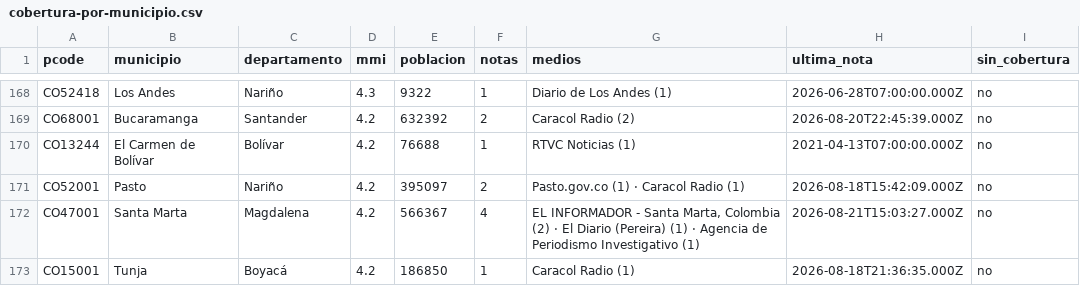
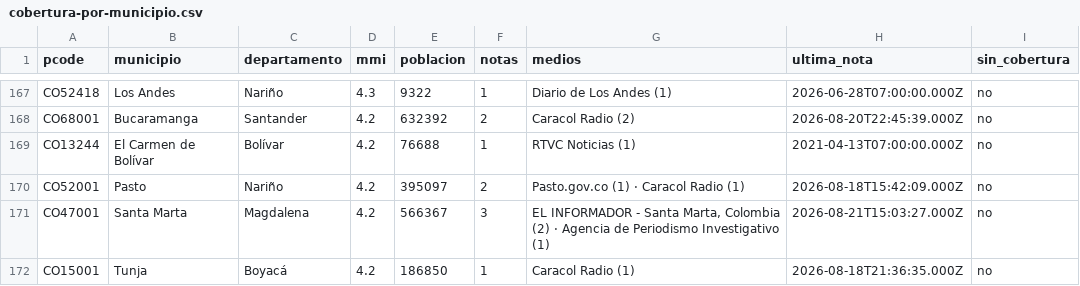
Before and after one commit to YesidAlmanzaGamba/report_cali, a CSV file: data/export/cobertura-por-municipio.csv, drawn as a sheet; only a part is shown, gaps mark what is left out; the diff covers the shown part only.

```diff
--- a/data/export/cobertura-por-municipio.csv
+++ b/data/export/cobertura-por-municipio.csv
@@ -171,3 +170,3 @@ CO13244,El Carmen de Bolívar,Bolívar,4.2,76688,1,RTVC Noticias (1),2021-04-13T
 CO52001,Pasto,Nariño,4.2,395097,2,Pasto.gov.co (1) · Caracol Radio (1),2026-08-18T15:42:09.000Z,no
-CO47001,Santa Marta,Magdalena,4.2,566367,4,"EL INFORMADOR - Santa Marta, Colombia (2) · El Diario (Pereira) (1) · Agencia de Periodismo Investigativo (1)",2026-08-21T15:03:27.000Z,no
+CO47001,Santa Marta,Magdalena,4.2,566367,3,"EL INFORMADOR - Santa Marta, Colombia (2) · Agencia de Periodismo Investigativo (1)",2026-08-21T15:03:27.000Z,no
 CO15001,Tunja,Boyacá,4.2,186850,1,Caracol Radio (1),2026-08-18T21:36:35.000Z,no
```
Also changed, not shown: 2 removed rows and 27 edited cells elsewhere in this file, 5 other files.
